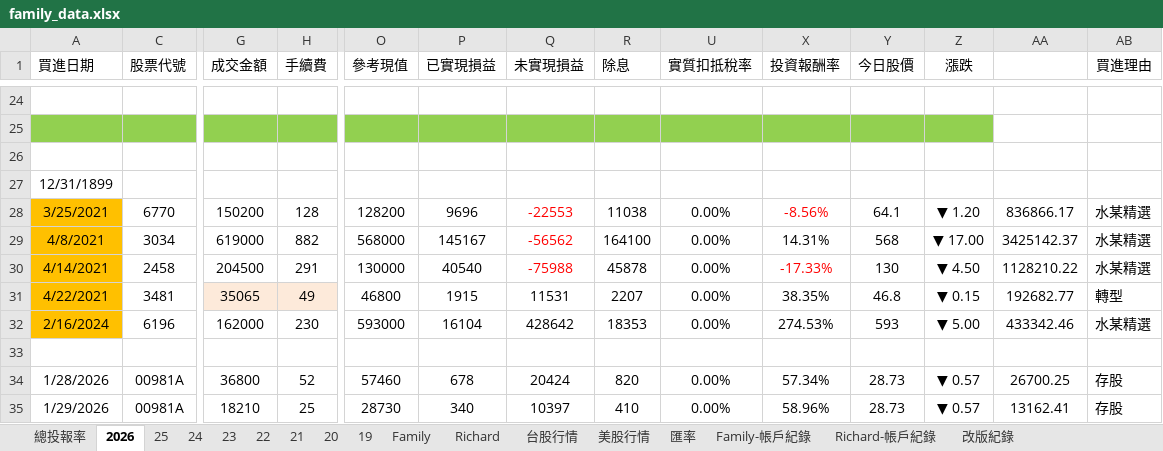
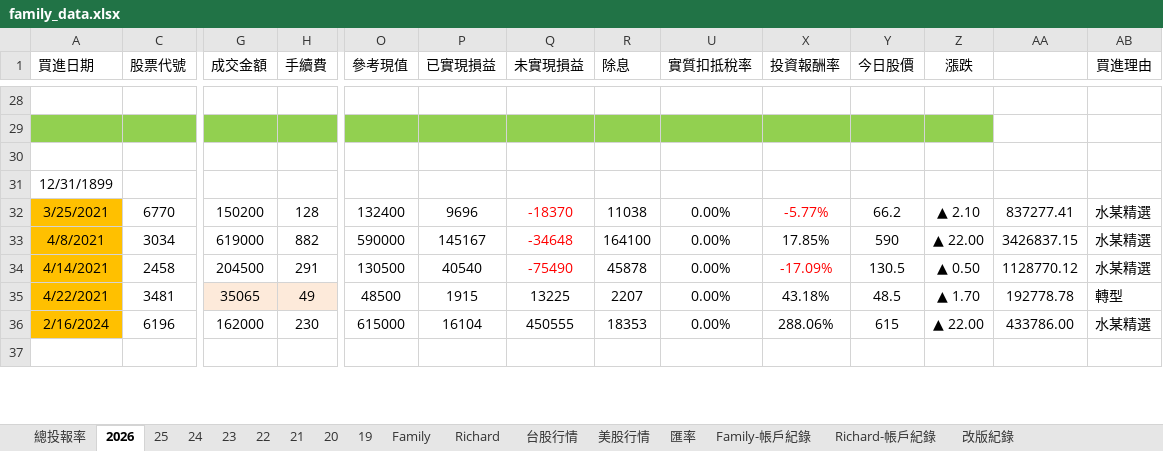
Before and after one commit to even182/richard-personal-hub, an Excel workbook: data/family_data.xlsx, sheet 2026, drawn as a sheet; only a part is shown, gaps mark what is left out; values as stored, in another font and other column widths than the file's, no borders; conditional formats not drawn; removed rows and columns are numbered as before the commit, all else as after; rows hold the shown columns only; the diff covers the shown part only; the diff names each change by its address in the sheet, - before the commit and + after, or states it on an @@ line.

```diff
--- a/data/family_data.xlsx (sheet 2026)
+++ b/data/family_data.xlsx (sheet 2026)
-O32 (參考現值): 128200
+O32 (參考現值): 132400
-Q32 (未實現損益): -22553
+Q32 (未實現損益): -18370
-X32 (投資報酬率): -8.56%
+X32 (投資報酬率): -5.77%
-Y32 (今日股價): 64.1
+Y32 (今日股價): 66.2
-Z32 (漲跌): ▼ 1.20
+Z32 (漲跌): ▲ 2.10
-AA32: 836866.17
+AA32: 837277.41
-O33 (參考現值): 568000
+O33 (參考現值): 590000
-Q33 (未實現損益): -56562
+Q33 (未實現損益): -34648
-X33 (投資報酬率): 14.31%
+X33 (投資報酬率): 17.85%
-Y33 (今日股價): 568
+Y33 (今日股價): 590
-Z33 (漲跌): ▼ 17.00
+Z33 (漲跌): ▲ 22.00
-AA33: 3425142.37
+AA33: 3426837.15
-O34 (參考現值): 130000
+O34 (參考現值): 130500
-Q34 (未實現損益): -75988
+Q34 (未實現損益): -75490
-X34 (投資報酬率): -17.33%
+X34 (投資報酬率): -17.09%
-Y34 (今日股價): 130
+Y34 (今日股價): 130.5
-Z34 (漲跌): ▼ 4.50
+Z34 (漲跌): ▲ 0.50
-AA34: 1128210.22
+AA34: 1128770.12
-O35 (參考現值): 46800
+O35 (參考現值): 48500
-Q35 (未實現損益): 11531
+Q35 (未實現損益): 13225
-X35 (投資報酬率): 38.35%
+X35 (投資報酬率): 43.18%
-Y35 (今日股價): 46.8
+Y35 (今日股價): 48.5
-Z35 (漲跌): ▼ 0.15
+Z35 (漲跌): ▲ 1.70
-AA35: 192682.77
+AA35: 192778.78
-O36 (參考現值): 593000
+O36 (參考現值): 615000
-Q36 (未實現損益): 428642
+Q36 (未實現損益): 450555
-X36 (投資報酬率): 274.53%
+X36 (投資報酬率): 288.06%
-Y36 (今日股價): 593
+Y36 (今日股價): 615
-Z36 (漲跌): ▼ 5.00
+Z36 (漲跌): ▲ 22.00
-AA36: 433342.46
+AA36: 433786.00
-row 34: 1/28/2026 | 00981A | 36800 | 52 | 57460 | 678 | 20424 | 820 | 0.00% | 57.34% | 28.73 | ▼ 0.57 | 26700.25 | 存股
-row 35: 1/29/2026 | 00981A | 18210 | 25 | 28730 | 340 | 10397 | 410 | 0.00% | 58.96% | 28.73 | ▼ 0.57 | 13162.41 | 存股
```
Also changed, not shown: 10 added rows, 6 removed rows, 179 edited cells and cell formats elsewhere in this sheet, sheet 台股行情, sheet Family, sheet Richard, sheet 21, sheet 25, sheet 24, 5 more sheets, formulas that keep their value, hidden cells, charts or pictures.
